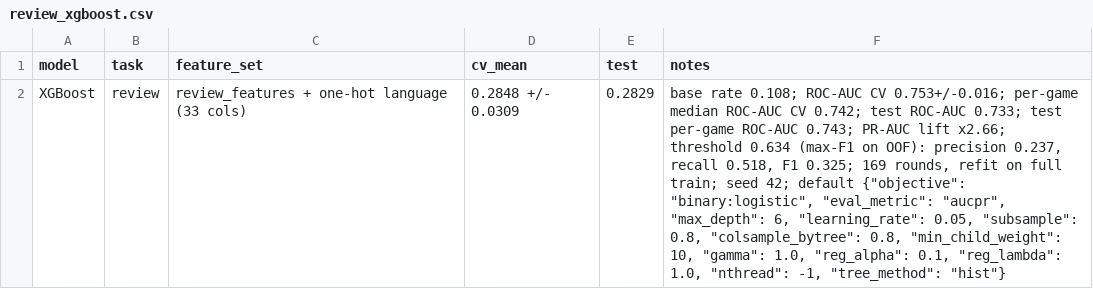
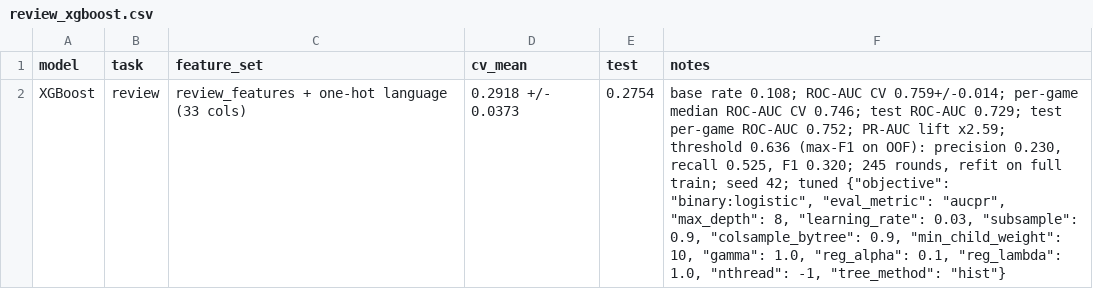
Before and after one commit to Shan713/IndieGuard, a CSV file: reports/results/review_xgboost.csv, drawn as a sheet; the diff names each change by its address in the sheet, - before the commit and + after, or states it on an @@ line.

```diff
--- a/reports/results/review_xgboost.csv
+++ b/reports/results/review_xgboost.csv
-D2 (cv_mean): 0.2848 +/- 0.0309
+D2 (cv_mean): 0.2918 +/- 0.0373
-E2 (test): 0.2829
+E2 (test): 0.2754
-F2 (notes): …ROC-AUC CV 0.753+/-0.016; per-game median ROC-AUC CV 0.742; test ROC-AUC 0.733; test per-game ROC-AUC 0.743; PR-AUC lift x2.66; threshold 0.634 (max-F1 on OOF): precision 0.237, recall 0.518, F1 0.325; 169 rounds, refit on full train; seed 42; default {"objective": "binary:logistic", "eval_metric": "aucpr", "max_depth": 6, "learning_rate": 0.05, "subsample": 0.8, "colsample_bytree": 0.8, "min_child_weight": 10,…
+F2 (notes): …ROC-AUC CV 0.759+/-0.014; per-game median ROC-AUC CV 0.746; test ROC-AUC 0.729; test per-game ROC-AUC 0.752; PR-AUC lift x2.59; threshold 0.636 (max-F1 on OOF): precision 0.230, recall 0.525, F1 0.320; 245 rounds, refit on full train; seed 42; tuned {"objective": "binary:logistic", "eval_metric": "aucpr", "max_depth": 8, "learning_rate": 0.03, "subsample": 0.9, "colsample_bytree": 0.9, "min_child_weight": 10,…
```
Also changed, not shown: reports/results/review_lgbm.csv, reports/results/review_rf.csv, 12 other files.
